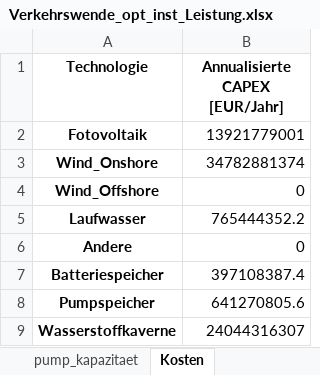
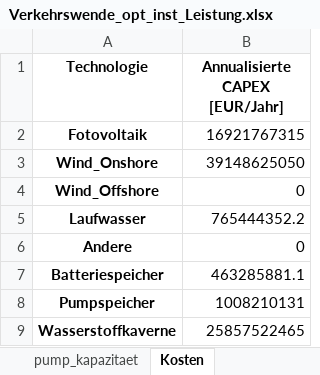
Before and after one commit to Johannes-res/climate-friendly-energy-system-optimization, an Excel workbook: data/b_Optimierung/Verkehrswende_opt_inst_Leistung.xlsx, sheet Kosten, drawn as a sheet; values as stored, in another font and other column widths than the file's, no borders; the diff names each change by its address in the sheet, - before the commit and + after, or states it on an @@ line.

```diff
--- a/data/b_Optimierung/Verkehrswende_opt_inst_Leistung.xlsx (sheet Kosten)
+++ b/data/b_Optimierung/Verkehrswende_opt_inst_Leistung.xlsx (sheet Kosten)
-B2 (Annualisierte CAPEX [EUR/Jahr]): 13921779001
+B2 (Annualisierte CAPEX [EUR/Jahr]): 16921767315
-B3 (Annualisierte CAPEX [EUR/Jahr]): 34782881374
+B3 (Annualisierte CAPEX [EUR/Jahr]): 39148625050
-B7 (Annualisierte CAPEX [EUR/Jahr]): 397108387.4
+B7 (Annualisierte CAPEX [EUR/Jahr]): 463285881.1
-B8 (Annualisierte CAPEX [EUR/Jahr]): 641270805.6
+B8 (Annualisierte CAPEX [EUR/Jahr]): 1008210131
-B9 (Annualisierte CAPEX [EUR/Jahr]): 24044316307
+B9 (Annualisierte CAPEX [EUR/Jahr]): 25857522465
```
Also changed, not shown: sheet inst_leistung, sheet pump_kapazitaet, sheet batterie_kapazitaet, data/b_Optimierung/Grundmodell_opt_speicher_statistiken.xlsx, data/b_Optimierung/Verkehrswende_opt_speicher_statistiken.xlsx, 30 other files.
